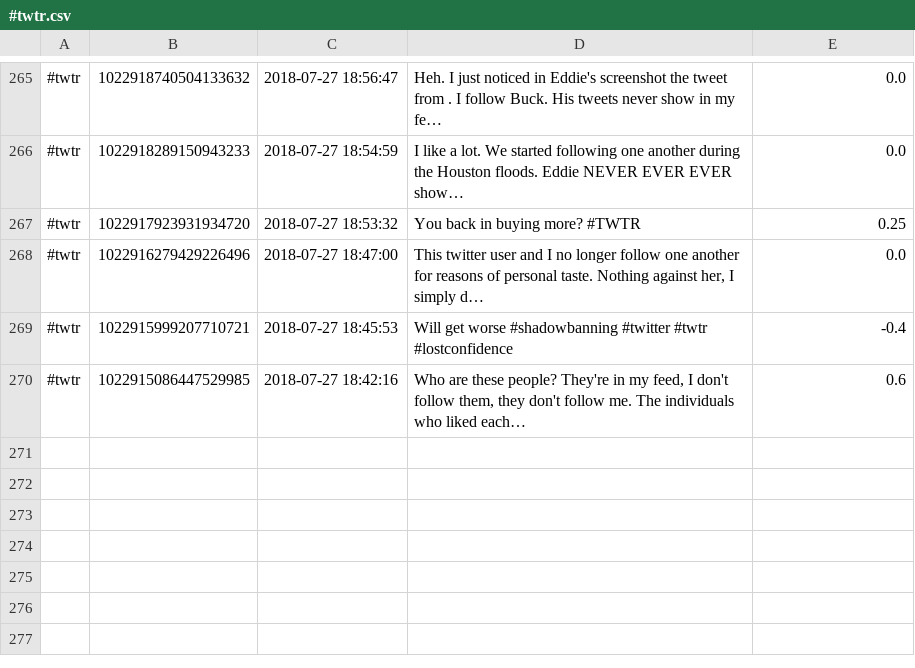
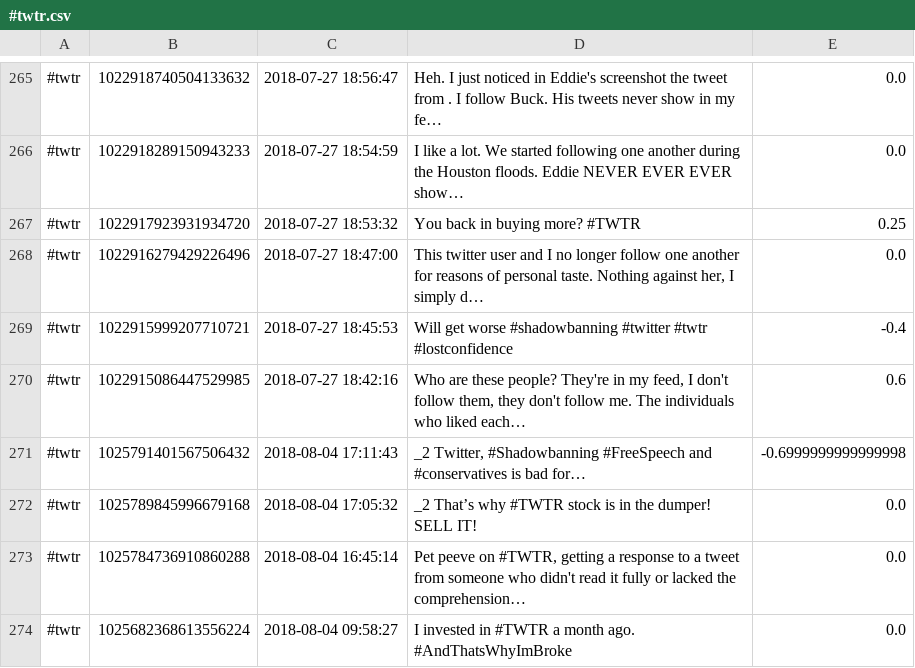
Before and after one commit to sheilambadi/stock-predictor-project, a CSV file: Tweets CSV Files/#twtr.csv, drawn as a sheet; only a part is shown, gaps mark what is left out; the diff names each change by its address in the sheet, - before the commit and + after, or states it on an @@ line.

```diff
--- a/Tweets CSV Files/#twtr.csv
+++ b/Tweets CSV Files/#twtr.csv
+row 271: #twtr | 1025791401567506432 | 2018-08-04 17:11:43 | _2 Twitter, #Shadowbanning #FreeSpeech and #conservatives is bad for… | -0.6999999999999998
+row 272: #twtr | 1025789845996679168 | 2018-08-04 17:05:32 | _2 That’s why #TWTR stock is in the dumper! SELL IT! | 0.0
+row 273: #twtr | 1025784736910860288 | 2018-08-04 16:45:14 | Pet peeve on #TWTR, getting a response to a tweet from someone who didn't read it fully or lacked the comprehension… | 0.0
+row 274: #twtr | 1025682368613556224 | 2018-08-04 09:58:27 | I invested in #TWTR a month ago. #AndThatsWhyImBroke | 0.0
```
Also changed, not shown: Tweets CSV Files/#goog.csv, Tweets CSV Files/#nflx.csv, 14 other files.
